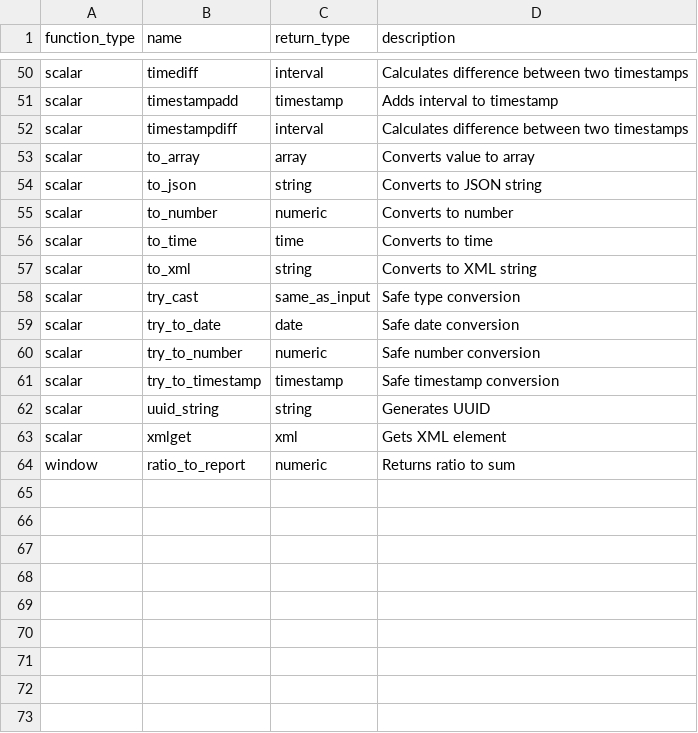
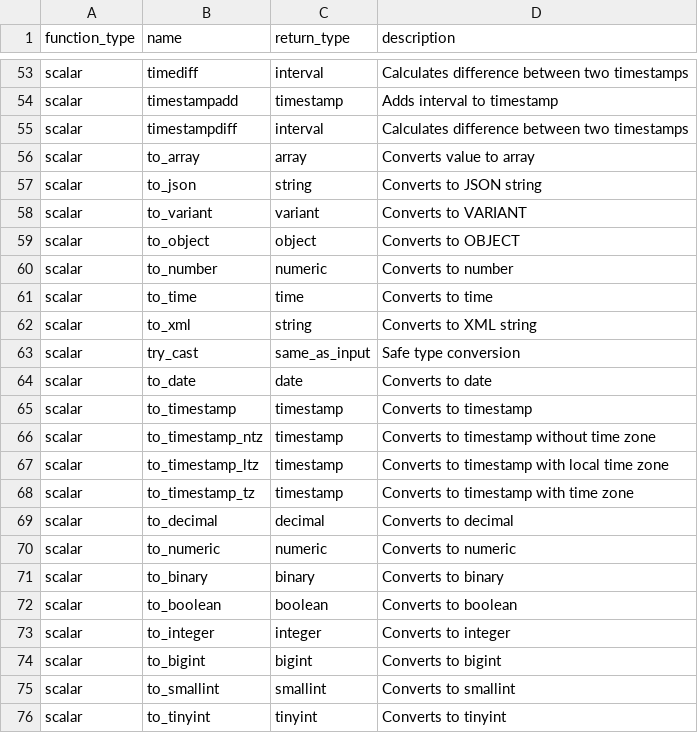
Before and after one commit to Canner/wren-engine, a CSV file: ibis-server/resources/function_list/snowflake.csv, drawn as a sheet; only a part is shown, gaps mark what is left out; the shorter side is filled out with more unchanged rows; the diff covers the shown part only; the diff names each change by its address in the sheet, - before the commit and + after, or states it on an @@ line.

Commit message:
feat(ibis): enhance the function list of snowflake (#1350)

```diff
--- a/ibis-server/resources/function_list/snowflake.csv
+++ b/ibis-server/resources/function_list/snowflake.csv
+row 58: scalar | to_variant | variant | Converts to VARIANT
+row 59: scalar | to_object | object | Converts to OBJECT
+row 64: scalar | to_date | date | Converts to date
+row 65: scalar | to_timestamp | timestamp | Converts to timestamp
+row 66: scalar | to_timestamp_ntz | timestamp | Converts to timestamp without time zone
+row 67: scalar | to_timestamp_ltz | timestamp | Converts to timestamp with local time zone
+row 68: scalar | to_timestamp_tz | timestamp | Converts to timestamp with time zone
+row 69: scalar | to_decimal | decimal | Converts to decimal
+row 70: scalar | to_numeric | numeric | Converts to numeric
+row 71: scalar | to_binary | binary | Converts to binary
+row 72: scalar | to_boolean | boolean | Converts to boolean
+row 73: scalar | to_integer | integer | Converts to integer
+row 74: scalar | to_bigint | bigint | Converts to bigint
+row 75: scalar | to_smallint | smallint | Converts to smallint
+row 76: scalar | to_tinyint | tinyint | Converts to tinyint
```
Also changed, not shown: 20 added rows elsewhere in this file, 5 other files.
